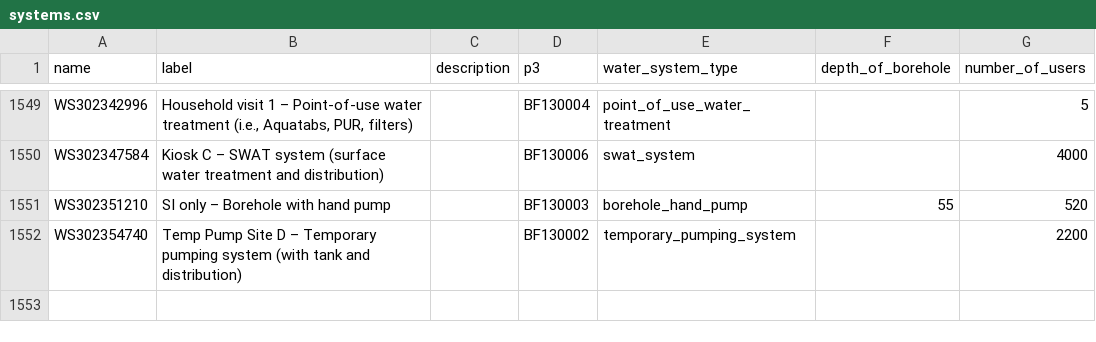
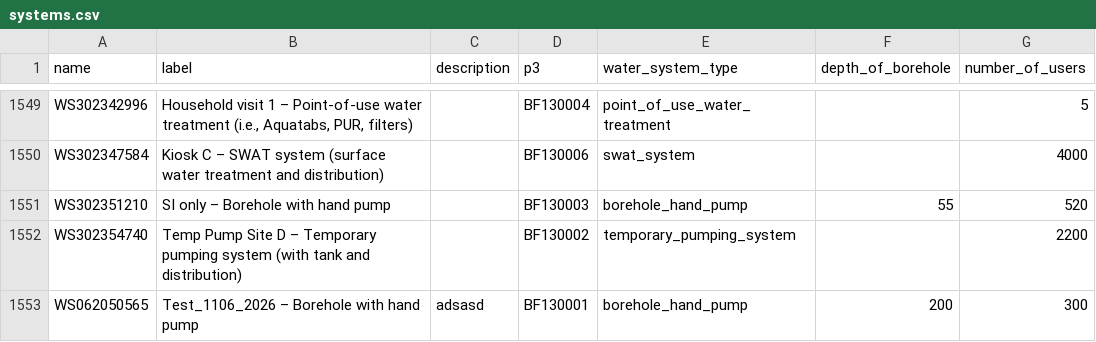
Before and after one commit to osmanburcu/Watercheck, a CSV file: data/systems.csv, drawn as a sheet; only a part is shown, gaps mark what is left out; the diff names each change by its address in the sheet, - before the commit and + after, or states it on an @@ line.

Commit message:
Upload CSV from Power Automate

```diff
--- a/data/systems.csv
+++ b/data/systems.csv
+row 1553: WS062050565 | Test_1106_2026 – Borehole with hand pump | adsasd | BF130001 | borehole_hand_pump | 200 | 300
```
